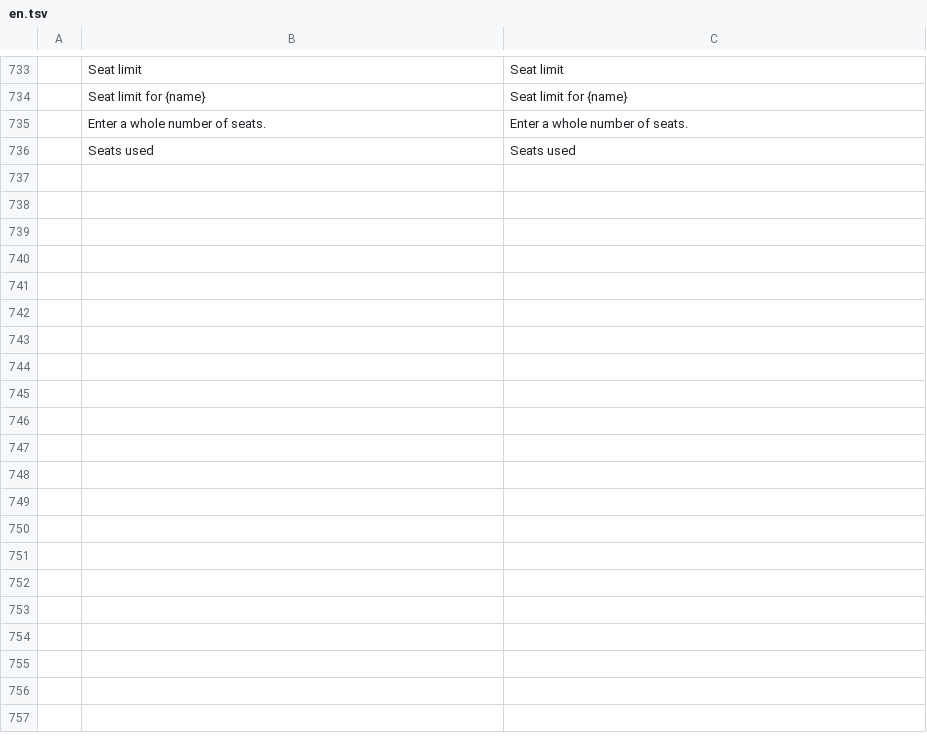
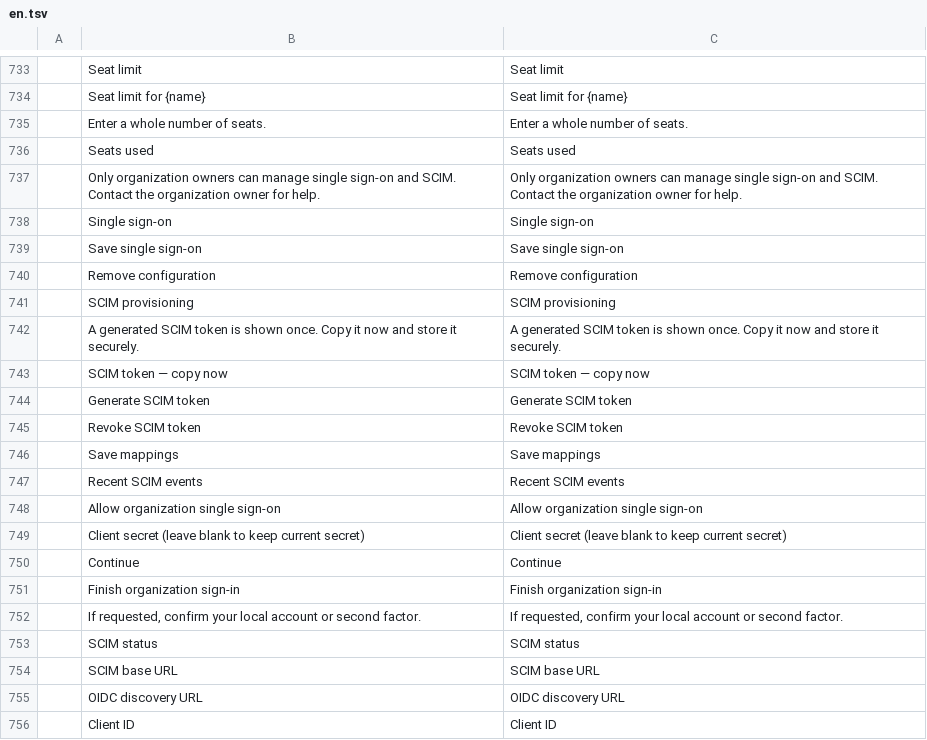
Before and after one commit to Skyfuller1303/craftcloud, a TSV file: apps/craftcloud-admin/src/locales/en.tsv, drawn as a sheet; only a part is shown, gaps mark what is left out; the diff covers the shown part only; the diff names each change by its address in the sheet, - before the commit and + after, or states it on an @@ line.

```diff
--- a/apps/craftcloud-admin/src/locales/en.tsv
+++ b/apps/craftcloud-admin/src/locales/en.tsv
+row 737:  | Only organization owners can manage single sign-on and SCIM. Contact the organization owner for help. | Only organization owners can manage single sign-on and SCIM. Contact the organization owner for help.
+row 738:  | Single sign-on | Single sign-on
+row 739:  | Save single sign-on | Save single sign-on
+row 740:  | Remove configuration | Remove configuration
+row 741:  | SCIM provisioning | SCIM provisioning
+row 742:  | A generated SCIM token is shown once. Copy it now and store it securely. | A generated SCIM token is shown once. Copy it now and store it securely.
+row 743:  | SCIM token — copy now | SCIM token — copy now
+row 744:  | Generate SCIM token | Generate SCIM token
+row 745:  | Revoke SCIM token | Revoke SCIM token
+row 746:  | Save mappings | Save mappings
+row 747:  | Recent SCIM events | Recent SCIM events
+row 748:  | Allow organization single sign-on | Allow organization single sign-on
+row 749:  | Client secret (leave blank to keep current secret) | Client secret (leave blank to keep current secret)
+row 750:  | Continue | Continue
+row 751:  | Finish organization sign-in | Finish organization sign-in
+row 752:  | If requested, confirm your local account or second factor. | If requested, confirm your local account or second factor.
+row 753:  | SCIM status | SCIM status
+row 754:  | SCIM base URL | SCIM base URL
+row 755:  | OIDC discovery URL | OIDC discovery URL
+row 756:  | Client ID | Client ID
```
Also changed, not shown: 35 added rows elsewhere in this file, apps/craftcloud-admin/src/locales/de.tsv, 57 other files.
